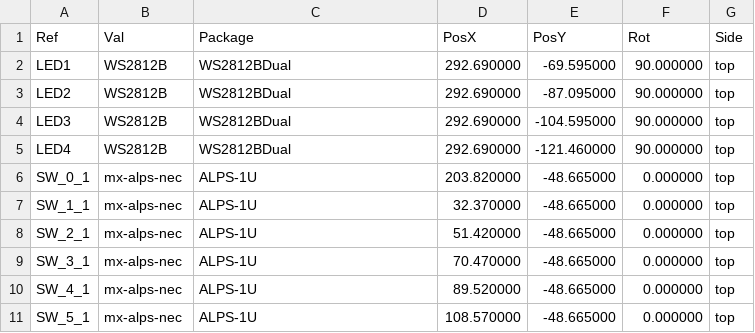
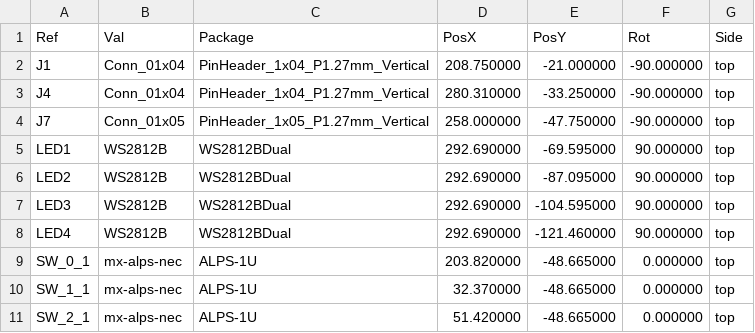
Before and after one commit to djvs/m0116, a CSV file: outputs/gerber/m0116-top-pos.csv, drawn as a sheet; only a part is shown; the shorter side is filled out with more unchanged rows; the diff names each change by its address in the sheet, - before the commit and + after, or states it on an @@ line.

```diff
--- a/outputs/gerber/m0116-top-pos.csv
+++ b/outputs/gerber/m0116-top-pos.csv
+row 2: J1 | Conn_01x04 | PinHeader_1x04_P1.27mm_Vertical | 208.750000 | -21.000000 | -90.000000 | top
+row 3: J4 | Conn_01x04 | PinHeader_1x04_P1.27mm_Vertical | 280.310000 | -33.250000 | -90.000000 | top
+row 4: J7 | Conn_01x05 | PinHeader_1x05_P1.27mm_Vertical | 258.000000 | -47.750000 | -90.000000 | top
```
Also changed, not shown: outputs/gerber/jlcpcb-bom.csv, outputs/gerber/jlcpcb-cpl-top.csv, 27 other files.
